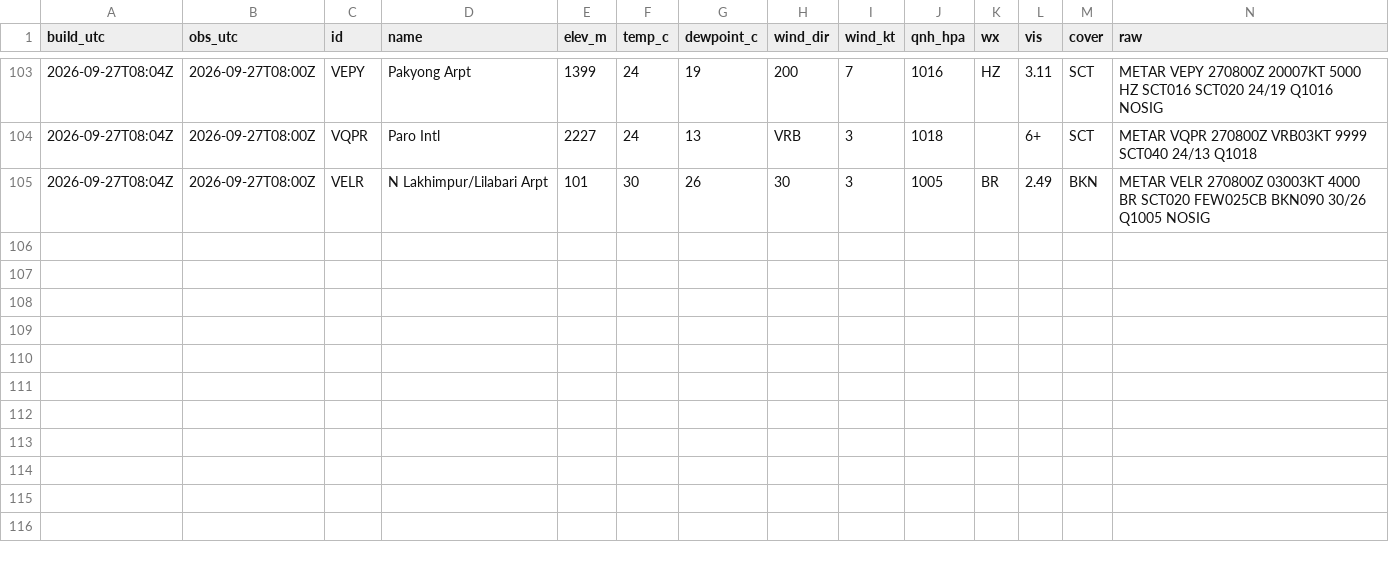
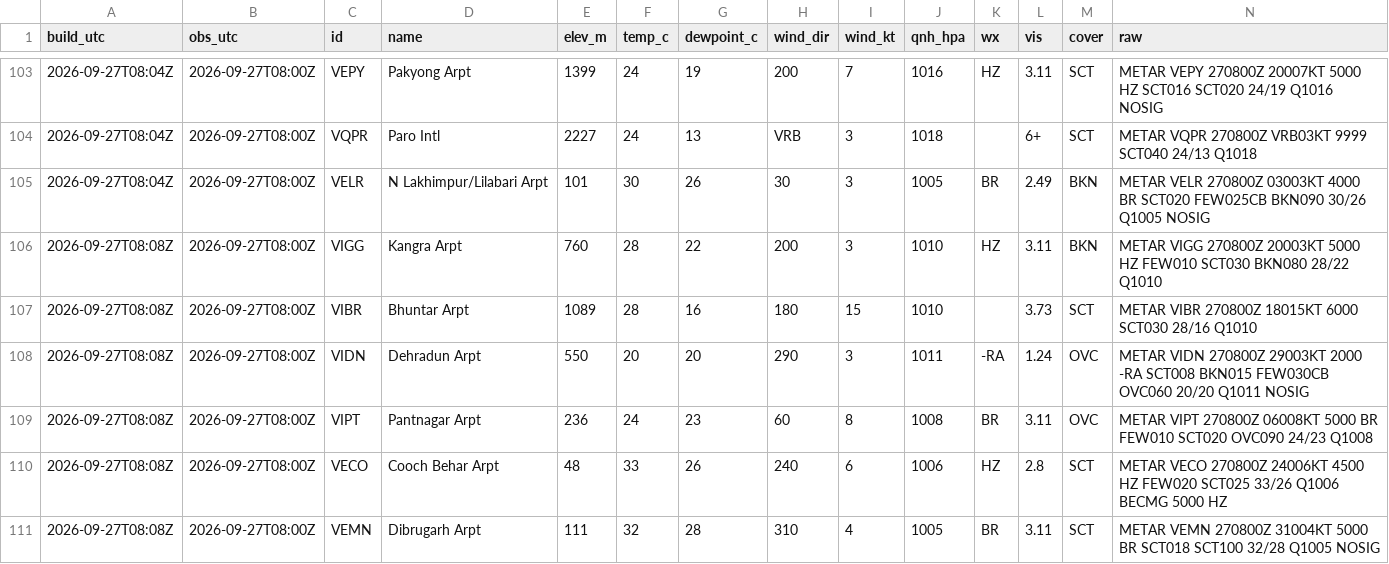
Before and after one commit to rahulbhargavain/himalaya-nowcast-atlas, a CSV file: stations.csv, drawn as a sheet; only a part is shown, gaps mark what is left out.

```diff
--- a/stations.csv
+++ b/stations.csv
@@ -105 +105,7 @@ build_utc,obs_utc,id,name,elev_m,temp_c,dewpoint_c,wind_dir,wind_kt,qnh_hpa,wx,v
 2026-09-27T08:04Z,2026-09-27T08:00Z,VELR,N Lakhimpur/Lilabari Arpt,101,30,26,30,3,1005,BR,2.49,BKN,METAR VELR 270800Z 03003KT 4000 BR SCT020 FEW025CB BKN090 30/26 Q1005 NOSIG
+2026-09-27T08:08Z,2026-09-27T08:00Z,VIGG,Kangra Arpt,760,28,22,200,3,1010,HZ,3.11,BKN,METAR VIGG 270800Z 20003KT 5000 HZ FEW010 SCT030 BKN080 28/22 Q1010
+2026-09-27T08:08Z,2026-09-27T08:00Z,VIBR,Bhuntar Arpt,1089,28,16,180,15,1010,,3.73,SCT,METAR VIBR 270800Z 18015KT 6000 SCT030 28/16 Q1010
+2026-09-27T08:08Z,2026-09-27T08:00Z,VIDN,Dehradun Arpt,550,20,20,290,3,1011,-RA,1.24,OVC,METAR VIDN 270800Z 29003KT 2000 -RA SCT008 BKN015 FEW030CB OVC060 20/20 Q1011 NOSIG
+2026-09-27T08:08Z,2026-09-27T08:00Z,VIPT,Pantnagar Arpt,236,24,23,60,8,1008,BR,3.11,OVC,METAR VIPT 270800Z 06008KT 5000 BR FEW010 SCT020 OVC090 24/23 Q1008
+2026-09-27T08:08Z,2026-09-27T08:00Z,VECO,Cooch Behar Arpt,48,33,26,240,6,1006,HZ,2.8,SCT,METAR VECO 270800Z 24006KT 4500 HZ FEW020 SCT025 33/26 Q1006 BECMG 5000 HZ
+2026-09-27T08:08Z,2026-09-27T08:00Z,VEMN,Dibrugarh Arpt,111,32,28,310,4,1005,BR,3.11,SCT,METAR VEMN 270800Z 31004KT 5000 BR SCT018 SCT100 32/28 Q1005 NOSIG
```
Also changed, not shown: builds.csv, gauges.csv, 9 other files.
